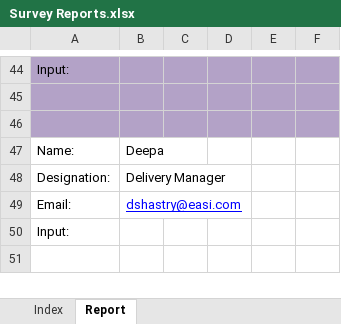
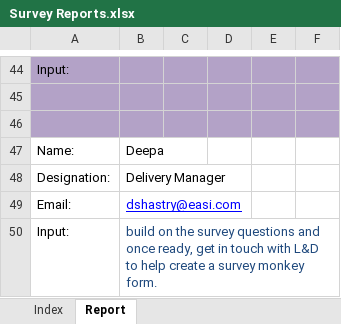
Before and after one commit to Bajarangi/demo, an Excel workbook: trunk/EasiCab/Documents/Planning/Survey Reports.xlsx, sheet Report, drawn as a sheet; only a part is shown, gaps mark what is left out; values as stored, in another font and other column widths than the file's, no borders; the diff names each change by its address in the sheet, - before the commit and + after, or states it on an @@ line.

Commit message:
updated survey reports
git-svn-id: https://asi-storage07.blr.allegisindia.com/svn/EASi_App-POC@81 56ebe14e-9609-f449-8404-ff2adf786831

```diff
--- a/trunk/EasiCab/Documents/Planning/Survey Reports.xlsx (sheet Report)
+++ b/trunk/EasiCab/Documents/Planning/Survey Reports.xlsx (sheet Report)
-B50: (empty)
+B50: build on the survey questions and once ready, get in touch with L&D to help create a survey monkey form.
```
